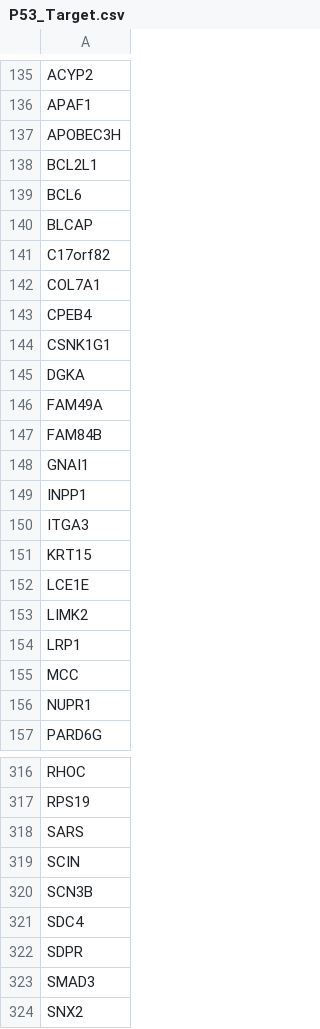
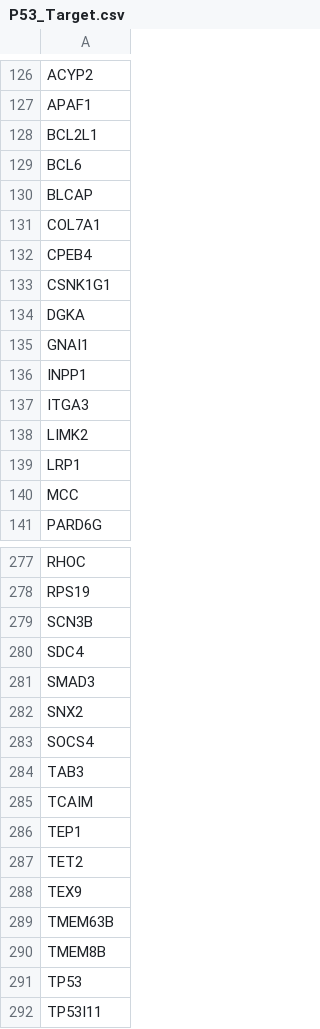
Before and after one commit to sayanpaul01/Paul_CX_2025, a CSV file: data/P53_Target.csv, drawn as a sheet; only a part is shown, gaps mark what is left out; the shorter side is filled out with more unchanged rows; the diff covers the shown part only.

```diff
--- a/data/P53_Target.csv
+++ b/data/P53_Target.csv
@@ -136,3 +127,2 @@ ACYP2
 APAF1
-APOBEC3H
 BCL2L1
@@ -140,3 +130,2 @@ BCL6
 BLCAP
-C17orf82
 COL7A1
@@ -145,4 +134,2 @@ CSNK1G1
 DGKA
-FAM49A
-FAM84B
 GNAI1
@@ -150,4 +137,2 @@ INPP1
 ITGA3
-KRT15
-LCE1E
 LIMK2
@@ -155,3 +140,2 @@ LRP1
 MCC
-NUPR1
 PARD6G
@@ -317,7 +278,4 @@ RHOC
 RPS19
-SARS
-SCIN
 SCN3B
 SDC4
-SDPR
 SMAD3
```
Also changed, not shown: 33 removed rows elsewhere in this file, 3 other files.
